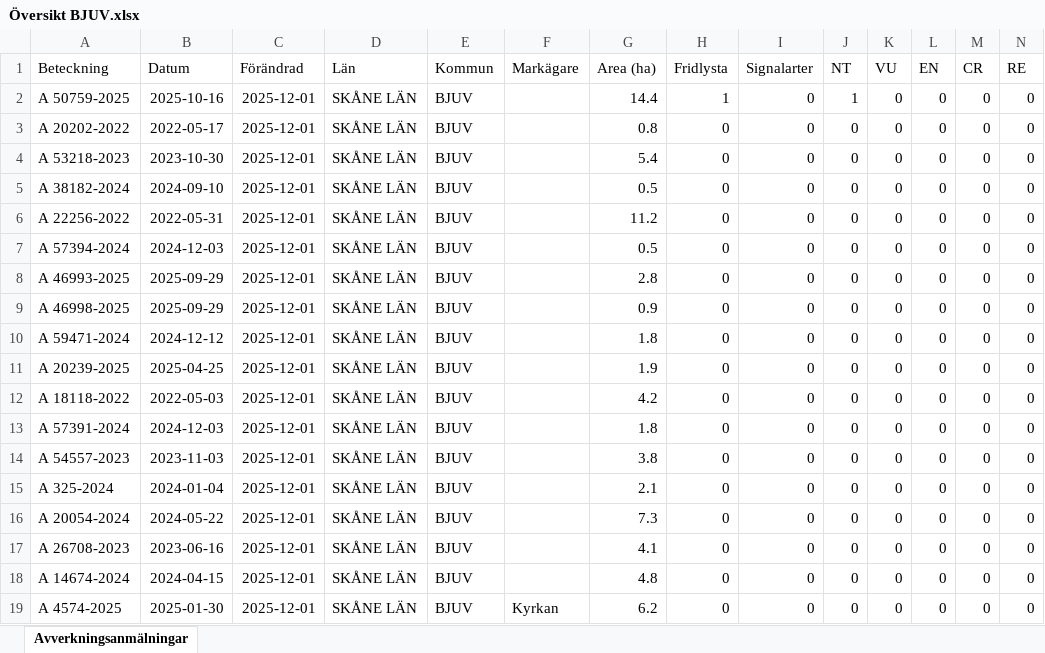
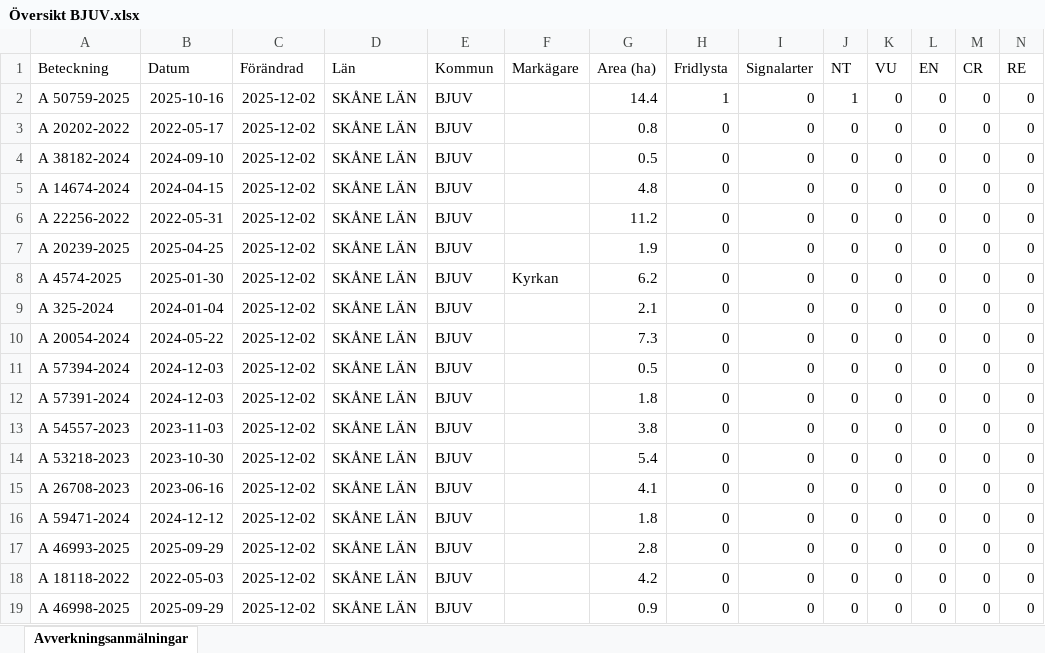
Before and after one commit to klasma/Logging_1260, an Excel workbook: Översikt BJUV.xlsx, sheet Avverkningsanmälningar, drawn as a sheet; only a part is shown; values as stored, in another font and other column widths than the file's, no borders; removed rows and columns are numbered as before the commit, all else as after; rows hold the shown columns only; the diff names each change by its address in the sheet, - before the commit and + after, or states it on an @@ line.

```diff
--- a/Översikt BJUV.xlsx (sheet Avverkningsanmälningar)
+++ b/Översikt BJUV.xlsx (sheet Avverkningsanmälningar)
-C2:C3 (Förändrad): 2025-12-01
+C2:C3 (Förändrad): 2025-12-02
-row 4: A 53218-2023 | 2023-10-30 | 2025-12-01 | SKÅNE LÄN | BJUV |  | 5.4 | 0 | 0 | 0 | 0 | 0 | 0 | 0
-C4 (Förändrad): 2025-12-01
+C4 (Förändrad): 2025-12-02
+row 5: A 14674-2024 | 2024-04-15 | 2025-12-02 | SKÅNE LÄN | BJUV |  | 4.8 | 0 | 0 | 0 | 0 | 0 | 0 | 0
-C6:C11 (Förändrad): 2025-12-01
+C6:C11 (Förändrad): 2025-12-02
-A7 (Beteckning): A 57394-2024
+A7 (Beteckning): A 20239-2025
-B7 (Datum): 2024-12-03
+B7 (Datum): 2025-04-25
-G7 (Area (ha)): 0.5
+G7 (Area (ha)): 1.9
-A8 (Beteckning): A 46993-2025
+A8 (Beteckning): A 4574-2025
-B8 (Datum): 2025-09-29
+B8 (Datum): 2025-01-30
-F8 (Markägare): (empty)
+F8 (Markägare): Kyrkan
-G8 (Area (ha)): 2.8
+G8 (Area (ha)): 6.2
-A9 (Beteckning): A 46998-2025
+A9 (Beteckning): A 325-2024
-B9 (Datum): 2025-09-29
+B9 (Datum): 2024-01-04
-G9 (Area (ha)): 0.9
+G9 (Area (ha)): 2.1
-A10 (Beteckning): A 59471-2024
+A10 (Beteckning): A 20054-2024
-B10 (Datum): 2024-12-12
+B10 (Datum): 2024-05-22
-G10 (Area (ha)): 1.8
+G10 (Area (ha)): 7.3
-A11 (Beteckning): A 20239-2025
+A11 (Beteckning): A 57394-2024
-B11 (Datum): 2025-04-25
+B11 (Datum): 2024-12-03
-G11 (Area (ha)): 1.9
+G11 (Area (ha)): 0.5
-row 12: A 18118-2022 | 2022-05-03 | 2025-12-01 | SKÅNE LÄN | BJUV |  | 4.2 | 0 | 0 | 0 | 0 | 0 | 0 | 0
-C12:C14 (Förändrad): 2025-12-01
+C12:C14 (Förändrad): 2025-12-02
-A14 (Beteckning): A 325-2024
+A14 (Beteckning): A 53218-2023
-B14 (Datum): 2024-01-04
+B14 (Datum): 2023-10-30
-G14 (Area (ha)): 2.1
+G14 (Area (ha)): 5.4
-row 16: A 20054-2024 | 2024-05-22 | 2025-12-01 | SKÅNE LÄN | BJUV |  | 7.3 | 0 | 0 | 0 | 0 | 0 | 0 | 0
-C15:C16 (Förändrad): 2025-12-01
+C15:C16 (Förändrad): 2025-12-02
-A16 (Beteckning): A 14674-2024
+A16 (Beteckning): A 59471-2024
-B16 (Datum): 2024-04-15
+B16 (Datum): 2024-12-12
-G16 (Area (ha)): 4.8
+G16 (Area (ha)): 1.8
+row 17: A 46993-2025 | 2025-09-29 | 2025-12-02 | SKÅNE LÄN | BJUV |  | 2.8 | 0 | 0 | 0 | 0 | 0 | 0 | 0
-A18 (Beteckning): A 4574-2025
+A18 (Beteckning): A 18118-2022
-B18 (Datum): 2025-01-30
+B18 (Datum): 2022-05-03
-C18 (Förändrad): 2025-12-01
+C18 (Förändrad): 2025-12-02
-F18 (Markägare): Kyrkan
+F18 (Markägare): (empty)
-G18 (Area (ha)): 6.2
+G18 (Area (ha)): 4.2
+row 19: A 46998-2025 | 2025-09-29 | 2025-12-02 | SKÅNE LÄN | BJUV |  | 0.9 | 0 | 0 | 0 | 0 | 0 | 0 | 0
```
Also changed, not shown: artfynd/A 50759-2025 artfynd.xlsx, 6 other files.
